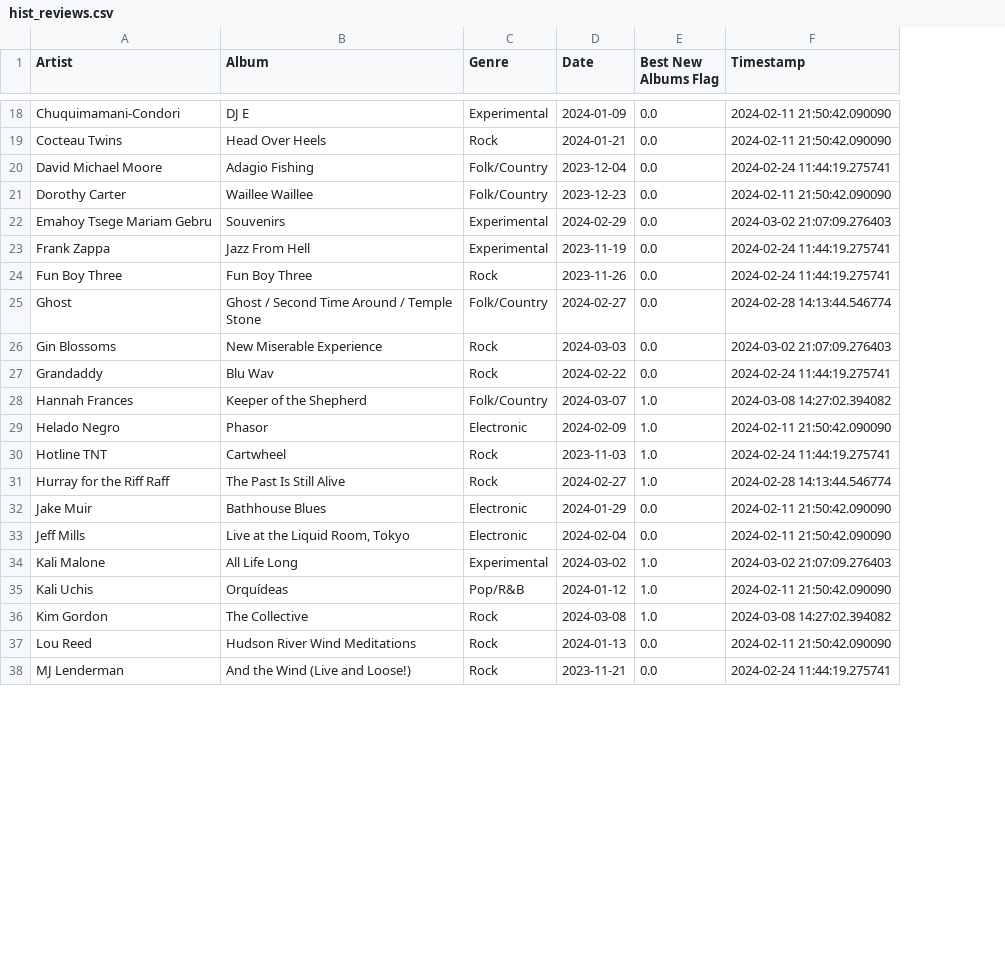
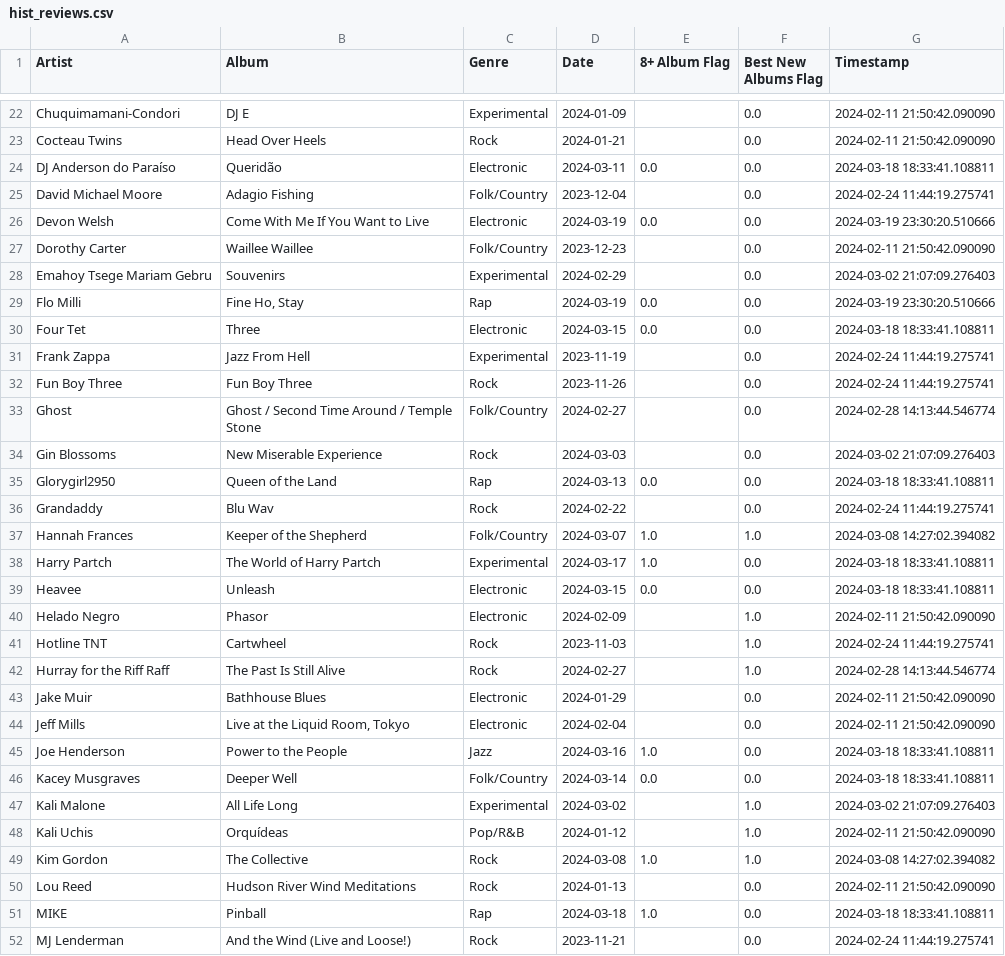
Before and after one commit to callanroff123/New-Albums-Pitchfork, a CSV file: output/hist_reviews.csv, drawn as a sheet; only a part is shown, gaps mark what is left out; the diff covers the shown part only; the diff names each change by its address in the sheet, - before the commit and + after, or states it on an @@ line.

Commit message:
SMS output modified

```diff
--- a/output/hist_reviews.csv
+++ b/output/hist_reviews.csv
+column E (8+ Album Flag), row 37: 1.0; row 49: 1.0
+row 24: DJ Anderson do Paraíso | Queridão | Electronic | 2024-03-11 | 0.0 | 0.0 | 2024-03-18 18:33:41.108811
+row 26: Devon Welsh | Come With Me If You Want to Live | Electronic | 2024-03-19 | 0.0 | 0.0 | 2024-03-19 23:30:20.510666
+row 29: Flo Milli | Fine Ho, Stay | Rap | 2024-03-19 | 0.0 | 0.0 | 2024-03-19 23:30:20.510666
+row 30: Four Tet | Three | Electronic | 2024-03-15 | 0.0 | 0.0 | 2024-03-18 18:33:41.108811
+row 35: Glorygirl2950 | Queen of the Land | Rap | 2024-03-13 | 0.0 | 0.0 | 2024-03-18 18:33:41.108811
+row 38: Harry Partch | The World of Harry Partch | Experimental | 2024-03-17 | 1.0 | 0.0 | 2024-03-18 18:33:41.108811
+row 39: Heavee | Unleash | Electronic | 2024-03-15 | 0.0 | 0.0 | 2024-03-18 18:33:41.108811
+row 45: Joe Henderson | Power to the People | Jazz | 2024-03-16 | 1.0 | 0.0 | 2024-03-18 18:33:41.108811
+row 46: Kacey Musgraves | Deeper Well | Folk/Country | 2024-03-14 | 0.0 | 0.0 | 2024-03-18 18:33:41.108811
+row 51: MIKE | Pinball | Rap | 2024-03-18 | 1.0 | 0.0 | 2024-03-18 18:33:41.108811
```
Also changed, not shown: 12 added rows elsewhere in this file, output/hist_reviews_backup.csv, 4 other files.
